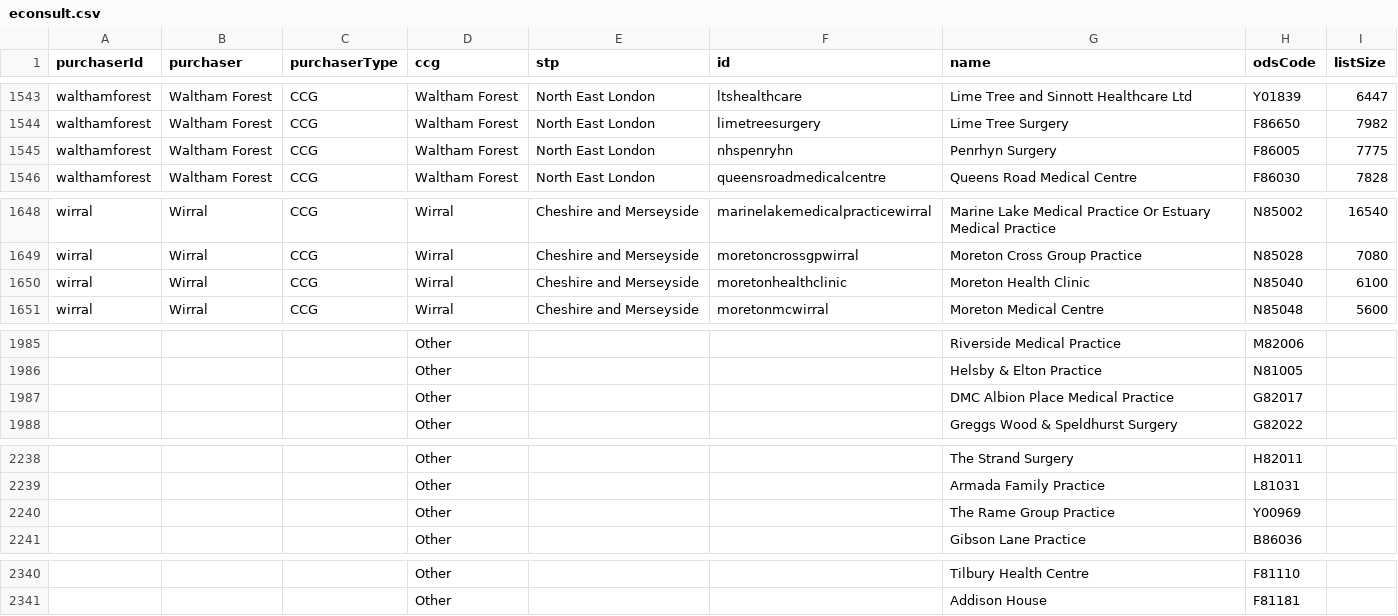
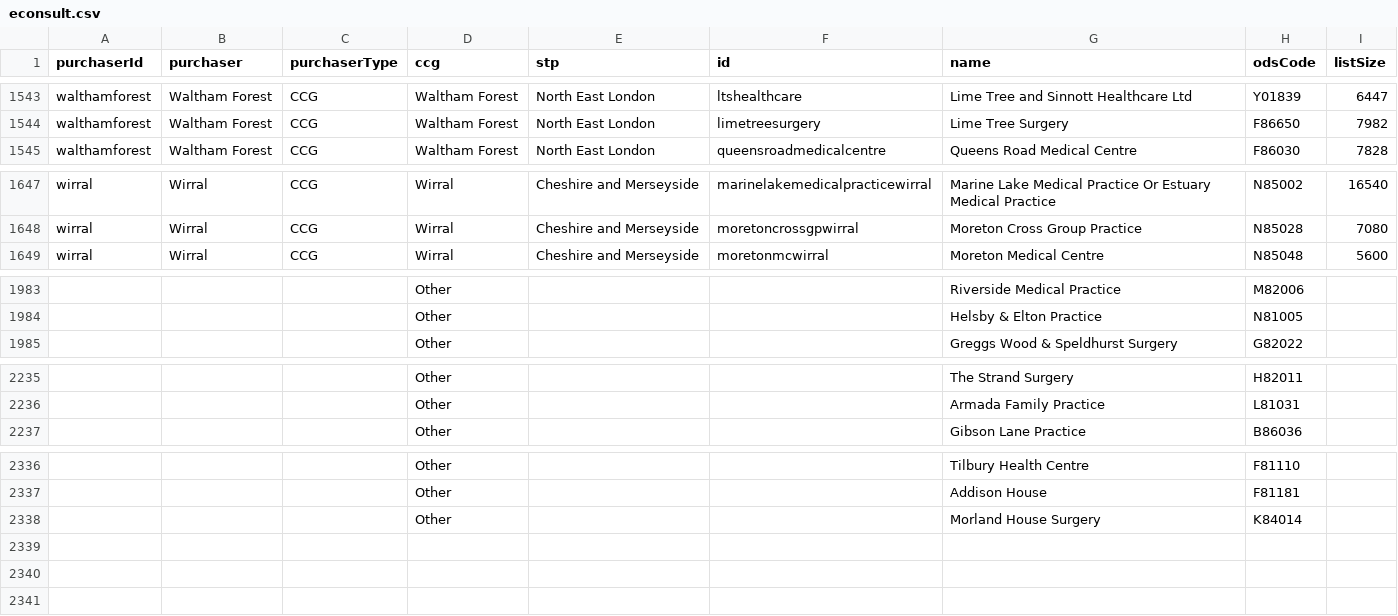
Before and after one commit to NHSDigital/nhs-app-api, a CSV file: sjr-config/utils/rulecreation/econsult.csv, drawn as a sheet; only a part is shown, gaps mark what is left out; removed rows and columns are numbered as before the commit, all else as after; the diff names each change by its address in the sheet, - before the commit and + after, or states it on an @@ line.

```diff
--- a/sjr-config/utils/rulecreation/econsult.csv
+++ b/sjr-config/utils/rulecreation/econsult.csv
-row 1545: walthamforest | Waltham Forest | CCG | Waltham Forest | North East London | nhspenryhn | Penrhyn Surgery | F86005 | 7775
-row 1650: wirral | Wirral | CCG | Wirral | Cheshire and Merseyside | moretonhealthclinic | Moreton Health Clinic | N85040 | 6100
-row 1987:  |  |  | Other |  |  | DMC Albion Place Medical Practice | G82017
-row 2240:  |  |  | Other |  |  | The Rame Group Practice | Y00969
+row 2338:  |  |  | Other |  |  | Morland House Surgery | K84014
```
Also changed, not shown: sjr-config/utils/rulecreation/accurx.csv, 9 other files.
